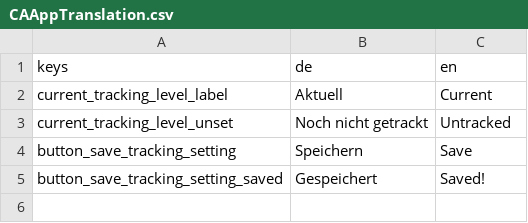
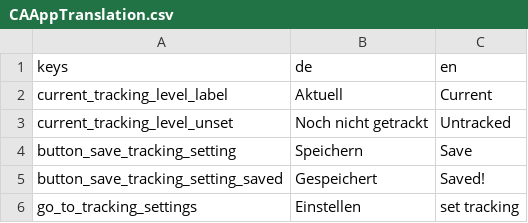
Before and after one commit to climactivity/climactivity-app, a CSV file: Assets/CAAppTranslation.csv, drawn as a sheet; the diff names each change by its address in the sheet, - before the commit and + after, or states it on an @@ line.

```diff
--- a/Assets/CAAppTranslation.csv
+++ b/Assets/CAAppTranslation.csv
+row 6: go_to_tracking_settings | Einstellen | set tracking
```
Also changed, not shown: 8 other files.
